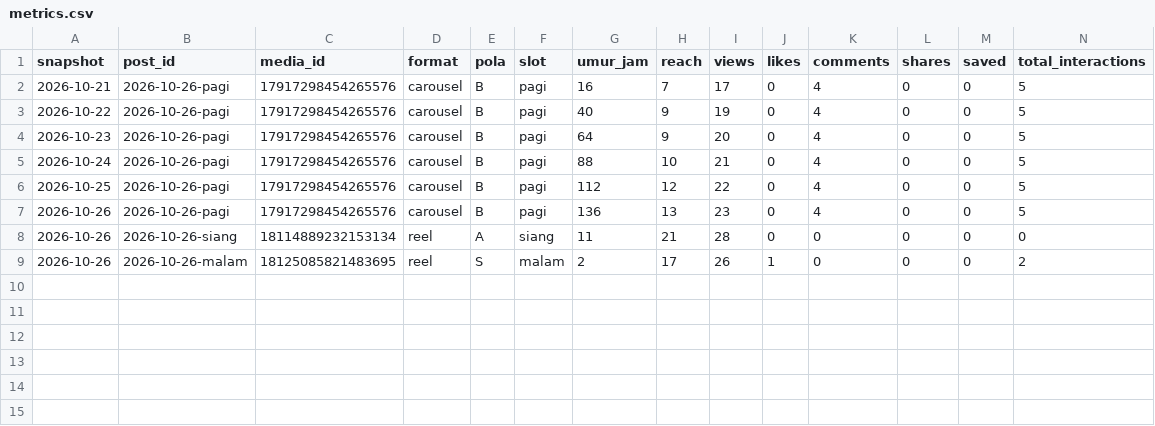
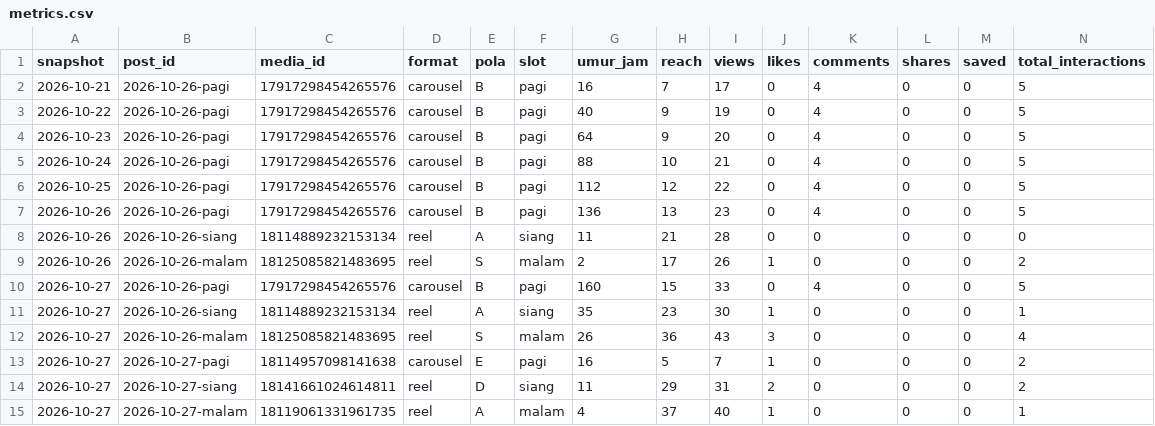
Before and after one commit to Nara-edu26/nara-autopilot, a CSV file: data/metrics.csv, drawn as a sheet; only a part is shown; rows hold the shown columns only; the diff names each change by its address in the sheet, - before the commit and + after, or states it on an @@ line.

```diff
--- a/data/metrics.csv
+++ b/data/metrics.csv
+row 10: 2026-10-27 | 2026-10-26-pagi | 17917298454265576 | carousel | B | pagi | 160 | 15 | 33 | 0 | 4 | 0 | 0 | 5
+row 11: 2026-10-27 | 2026-10-26-siang | 18114889232153134 | reel | A | siang | 35 | 23 | 30 | 1 | 0 | 0 | 0 | 1
+row 12: 2026-10-27 | 2026-10-26-malam | 18125085821483695 | reel | S | malam | 26 | 36 | 43 | 3 | 0 | 0 | 0 | 4
+row 13: 2026-10-27 | 2026-10-27-pagi | 18114957098141638 | carousel | E | pagi | 16 | 5 | 7 | 1 | 0 | 0 | 0 | 2
+row 14: 2026-10-27 | 2026-10-27-siang | 18141661024614811 | reel | D | siang | 11 | 29 | 31 | 2 | 0 | 0 | 0 | 2
+row 15: 2026-10-27 | 2026-10-27-malam | 18119061331961735 | reel | A | malam | 4 | 37 | 40 | 1 | 0 | 0 | 0 | 1
```
Also changed, not shown: data/ringkasan_post.csv, 2 other files.
